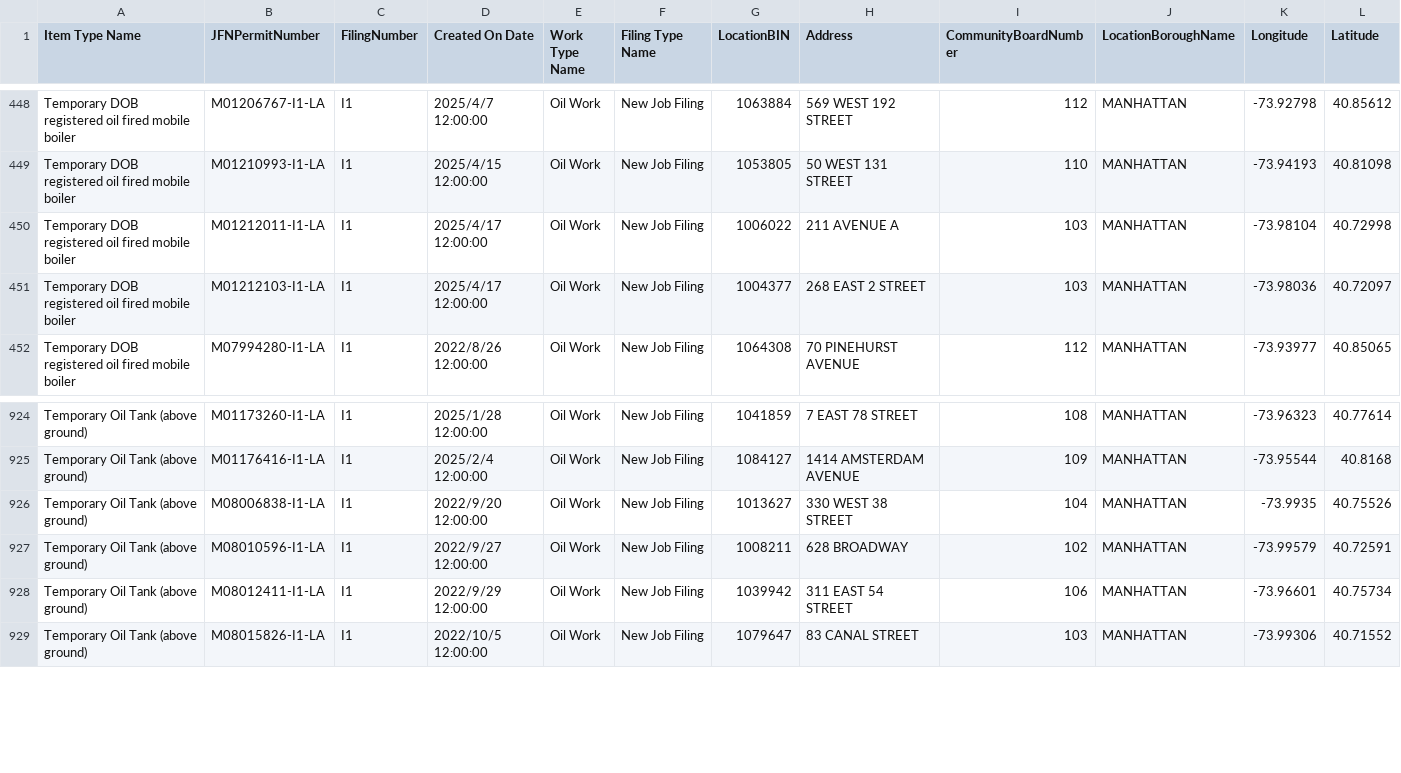
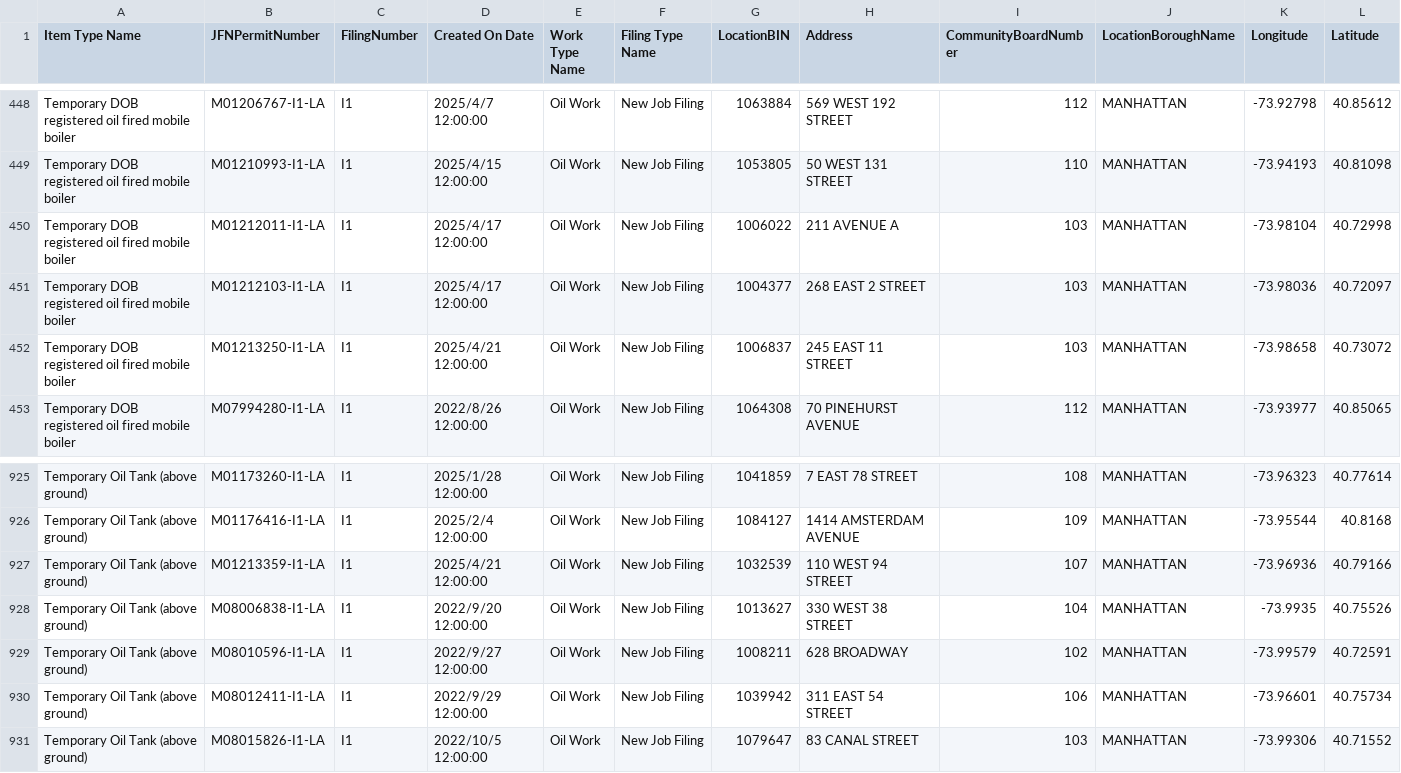
Before and after one commit to NYCDOB/Mobile_Boilers, a CSV file: data/laaMobileBoiler.csv, drawn as a sheet; only a part is shown, gaps mark what is left out; rows hold the shown columns only; the diff names each change by its address in the sheet, - before the commit and + after, or states it on an @@ line.

```diff
--- a/data/laaMobileBoiler.csv
+++ b/data/laaMobileBoiler.csv
+row 452: Temporary DOB registered oil fired mobile boiler | M01213250-I1-LA | I1 | 2025/4/21 12:00:00 | Oil Work | New Job Filing | 1006837 | 245 EAST 11 STREET | 103 | MANHATTAN | -73.98658 | 40.73072
+row 927: Temporary Oil Tank (above ground) | M01213359-I1-LA | I1 | 2025/4/21 12:00:00 | Oil Work | New Job Filing | 1032539 | 110 WEST 94 STREET | 107 | MANHATTAN | -73.96936 | 40.79166
```
Also changed, not shown: 1 other file.
